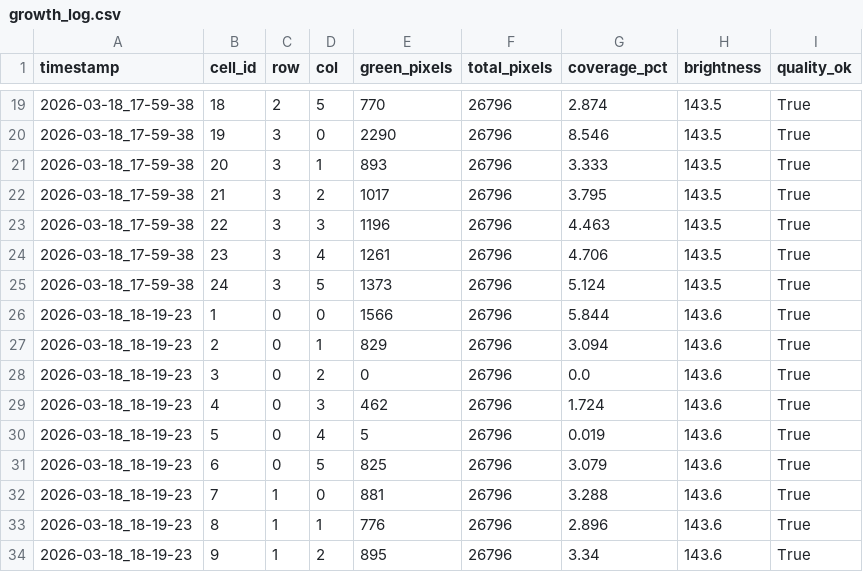
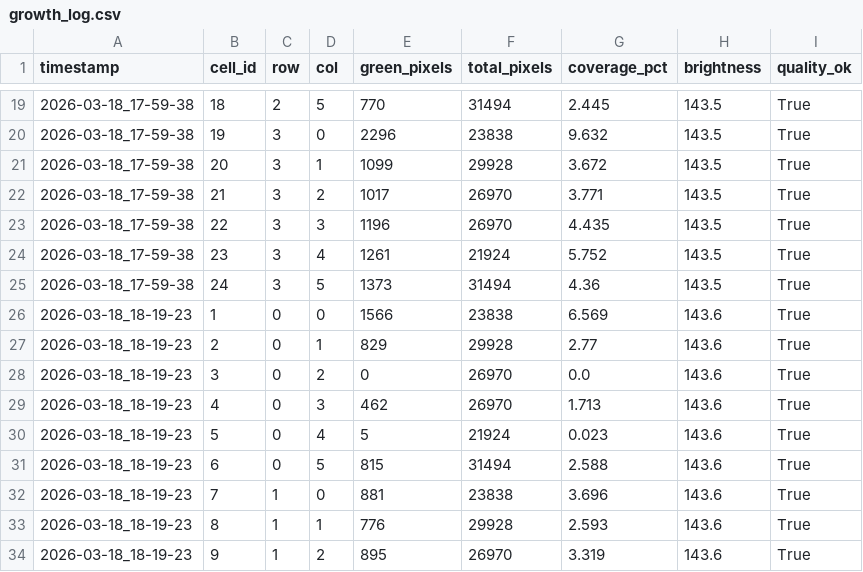
Before and after one commit to axiemaid/seedling-tracker, a CSV file: analysis/growth_log.csv, drawn as a sheet; only a part is shown, gaps mark what is left out; the diff covers the shown part only.

```diff
--- a/analysis/growth_log.csv
+++ b/analysis/growth_log.csv
@@ -19,16 +19,16 @@ timestamp,cell_id,row,col,green_pixels,total_pixels,coverage_pct,brightness,qual
-2026-03-18_17-59-38,18,2,5,770,26796,2.874,143.5,True
-2026-03-18_17-59-38,19,3,0,2290,26796,8.546,143.5,True
-2026-03-18_17-59-38,20,3,1,893,26796,3.333,143.5,True
-2026-03-18_17-59-38,21,3,2,1017,26796,3.795,143.5,True
-2026-03-18_17-59-38,22,3,3,1196,26796,4.463,143.5,True
-2026-03-18_17-59-38,23,3,4,1261,26796,4.706,143.5,True
-2026-03-18_17-59-38,24,3,5,1373,26796,5.124,143.5,True
-2026-03-18_18-19-23,1,0,0,1566,26796,5.844,143.6,True
-2026-03-18_18-19-23,2,0,1,829,26796,3.094,143.6,True
-2026-03-18_18-19-23,3,0,2,0,26796,0.0,143.6,True
-2026-03-18_18-19-23,4,0,3,462,26796,1.724,143.6,True
-2026-03-18_18-19-23,5,0,4,5,26796,0.019,143.6,True
-2026-03-18_18-19-23,6,0,5,825,26796,3.079,143.6,True
-2026-03-18_18-19-23,7,1,0,881,26796,3.288,143.6,True
-2026-03-18_18-19-23,8,1,1,776,26796,2.896,143.6,True
-2026-03-18_18-19-23,9,1,2,895,26796,3.34,143.6,True
+2026-03-18_17-59-38,18,2,5,770,31494,2.445,143.5,True
+2026-03-18_17-59-38,19,3,0,2296,23838,9.632,143.5,True
+2026-03-18_17-59-38,20,3,1,1099,29928,3.672,143.5,True
+2026-03-18_17-59-38,21,3,2,1017,26970,3.771,143.5,True
+2026-03-18_17-59-38,22,3,3,1196,26970,4.435,143.5,True
+2026-03-18_17-59-38,23,3,4,1261,21924,5.752,143.5,True
+2026-03-18_17-59-38,24,3,5,1373,31494,4.36,143.5,True
+2026-03-18_18-19-23,1,0,0,1566,23838,6.569,143.6,True
+2026-03-18_18-19-23,2,0,1,829,29928,2.77,143.6,True
+2026-03-18_18-19-23,3,0,2,0,26970,0.0,143.6,True
+2026-03-18_18-19-23,4,0,3,462,26970,1.713,143.6,True
+2026-03-18_18-19-23,5,0,4,5,21924,0.023,143.6,True
+2026-03-18_18-19-23,6,0,5,815,31494,2.588,143.6,True
+2026-03-18_18-19-23,7,1,0,881,23838,3.696,143.6,True
+2026-03-18_18-19-23,8,1,1,776,29928,2.593,143.6,True
+2026-03-18_18-19-23,9,1,2,895,26970,3.319,143.6,True
```
Also changed, not shown: 111 edited cells elsewhere in this file, 5 other files.
